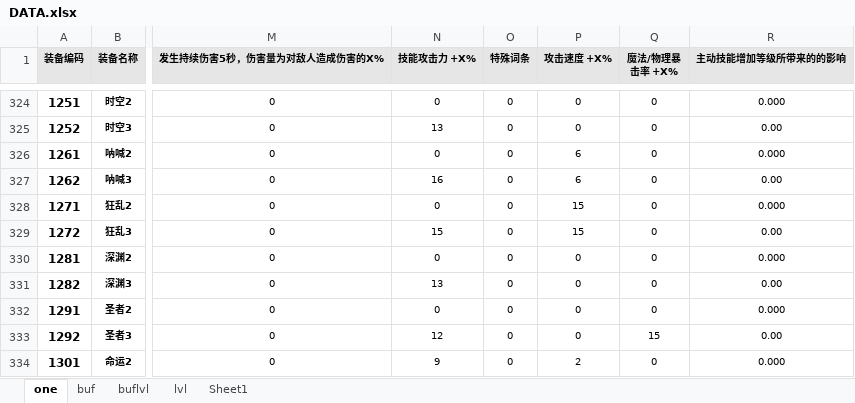
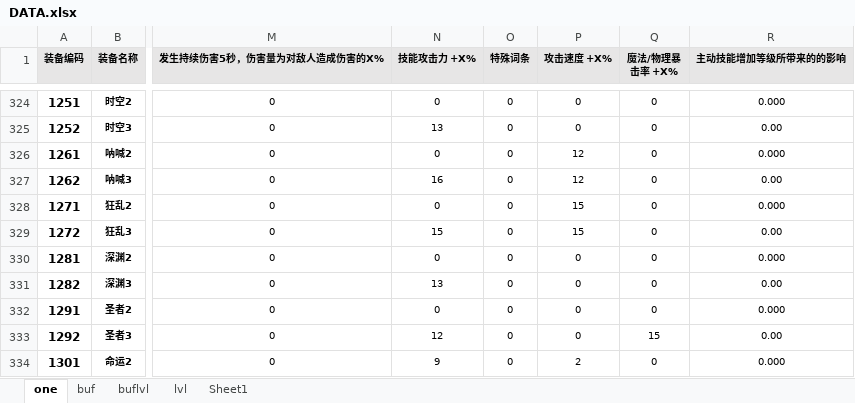
Before and after one commit to fzls/dnf_calc, an Excel workbook: DATA.xlsx, sheet one, drawn as a sheet; only a part is shown, gaps mark what is left out; values as stored, in another font and other column widths than the file's, no borders; conditional formats and table styles not drawn; the diff names each change by its address in the sheet, - before the commit and + after, or states it on an @@ line.

```diff
--- a/DATA.xlsx (sheet one)
+++ b/DATA.xlsx (sheet one)
-P326:P327 (攻击速度 +X%): 6
+P326:P327 (攻击速度 +X%): 12
```
Also changed, not shown: 1 other file.
